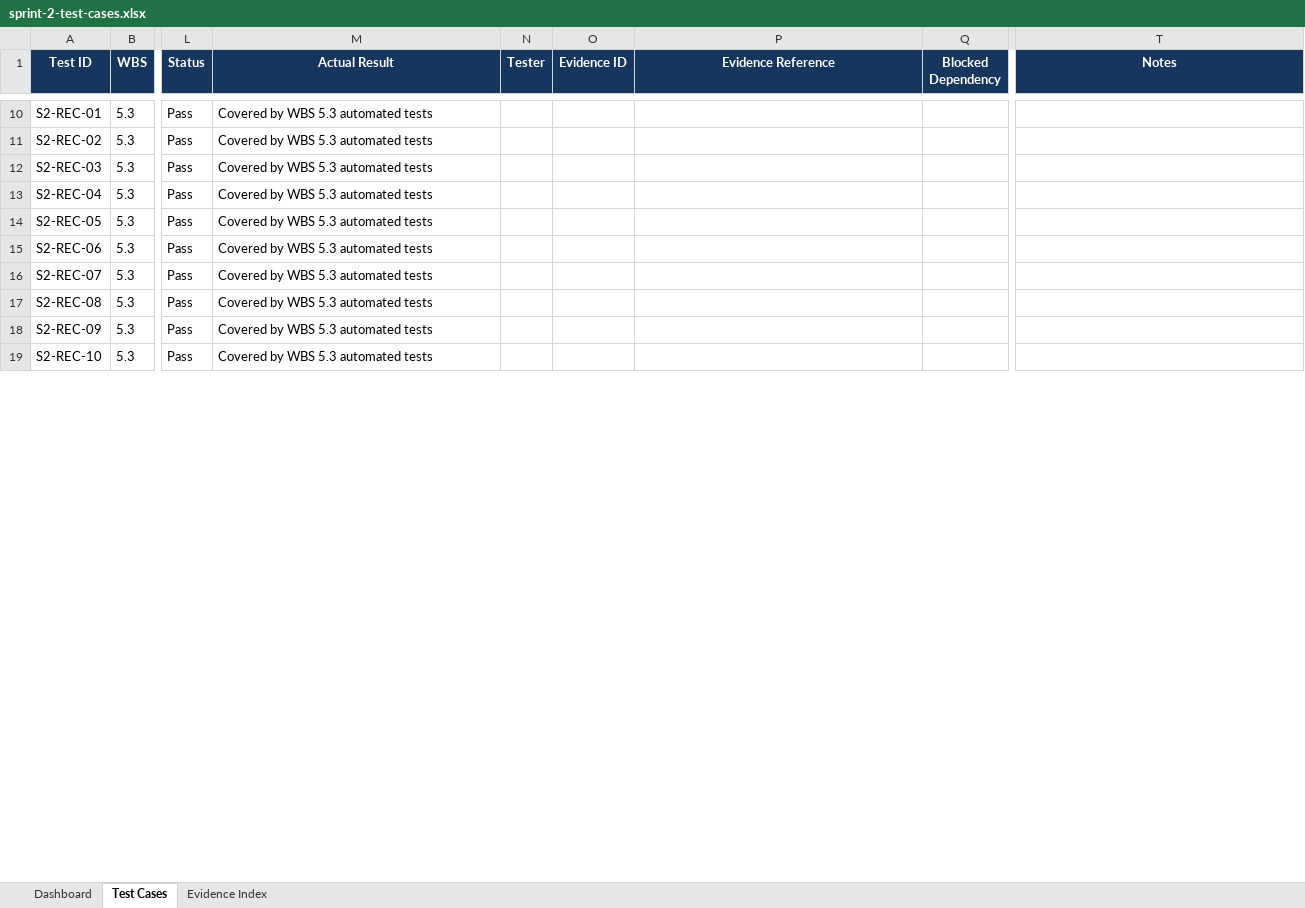
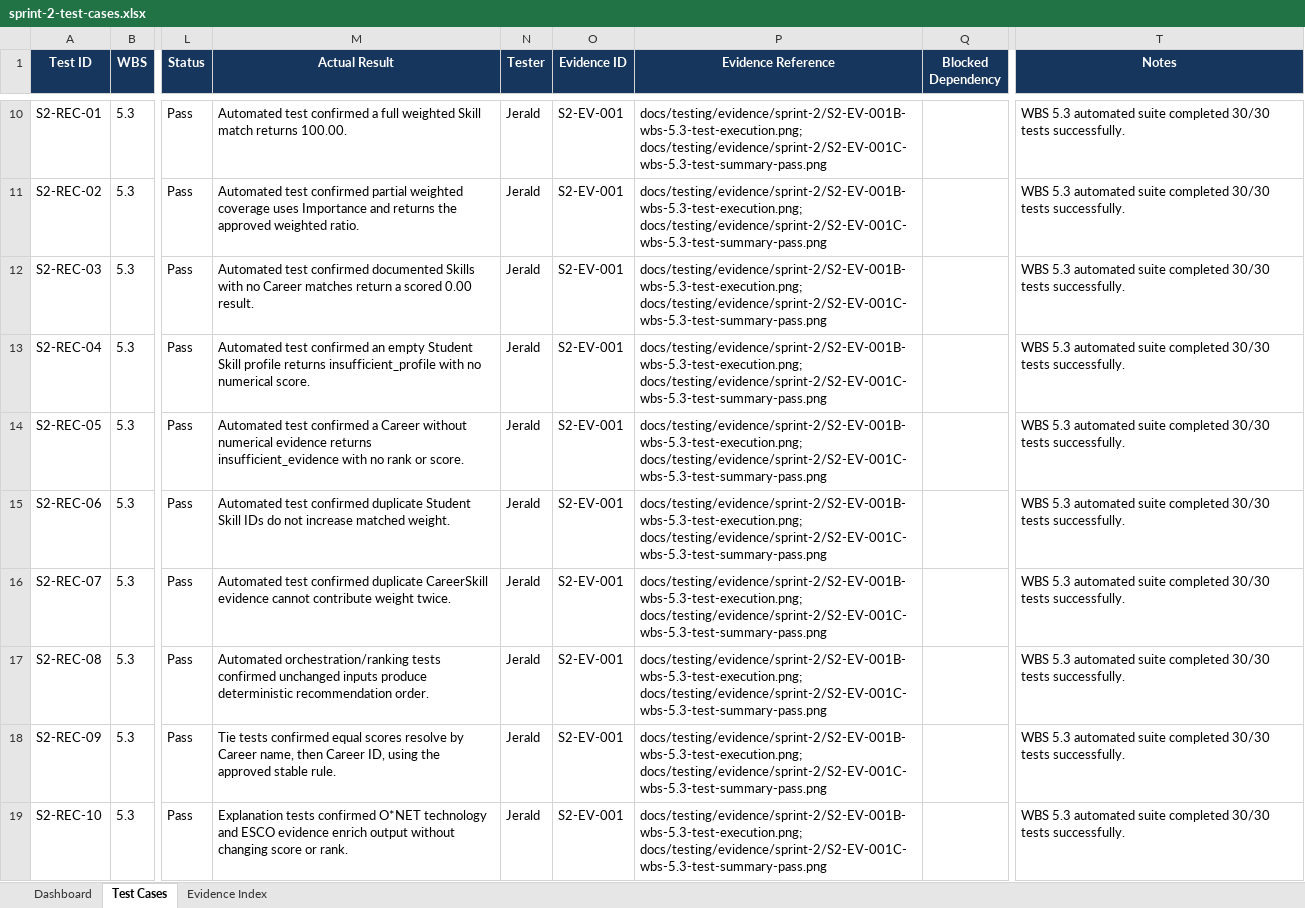
Before and after one commit to JeraldBucud/GradNavi, an Excel workbook: docs/testing/sprint-2-test-cases.xlsx, sheet Test Cases, drawn as a sheet; only a part is shown, gaps mark what is left out; values as stored, in another font and other column widths than the file's, no borders; conditional formats and table styles not drawn; the diff covers the shown part only; the diff names each change by its address in the sheet, - before the commit and + after, or states it on an @@ line.

Commit message:
test: update sprint 2 test tracker with execution evidence

```diff
--- a/docs/testing/sprint-2-test-cases.xlsx (sheet Test Cases)
+++ b/docs/testing/sprint-2-test-cases.xlsx (sheet Test Cases)
-M10 (Actual Result): Covered by WBS 5.3 automated tests
+M10 (Actual Result): Automated test confirmed a full weighted Skill match returns 100.00.
-N10:N19 (Tester): (empty)
+N10:N19 (Tester): Jerald
-O10:O19 (Evidence ID): (empty)
+O10:O19 (Evidence ID): S2-EV-001
-P10:P19 (Evidence Reference): (empty)
+P10:P19 (Evidence Reference): docs/testing/evidence/sprint-2/S2-EV-001B-wbs-5.3-test-execution.png; docs/testing/evidence/sprint-2/S2-EV-001C-wbs-5.3-test-summary-pass.png
-T10:T19 (Notes): (empty)
+T10:T19 (Notes): WBS 5.3 automated suite completed 30/30 tests successfully.
-M11 (Actual Result): Covered by WBS 5.3 automated tests
+M11 (Actual Result): Automated test confirmed partial weighted coverage uses Importance and returns the approved weighted ratio.
-M12 (Actual Result): Covered by WBS 5.3 automated tests
+M12 (Actual Result): Automated test confirmed documented Skills with no Career matches return a scored 0.00 result.
-M13 (Actual Result): Covered by WBS 5.3 automated tests
+M13 (Actual Result): Automated test confirmed an empty Student Skill profile returns insufficient_profile with no numerical score.
-M14 (Actual Result): Covered by WBS 5.3 automated tests
+M14 (Actual Result): Automated test confirmed a Career without numerical evidence returns insufficient_evidence with no rank or score.
-M15 (Actual Result): Covered by WBS 5.3 automated tests
+M15 (Actual Result): Automated test confirmed duplicate Student Skill IDs do not increase matched weight.
-M16 (Actual Result): Covered by WBS 5.3 automated tests
+M16 (Actual Result): Automated test confirmed duplicate CareerSkill evidence cannot contribute weight twice.
-M17 (Actual Result): Covered by WBS 5.3 automated tests
+M17 (Actual Result): Automated orchestration/ranking tests confirmed unchanged inputs produce deterministic recommendation order.
-M18 (Actual Result): Covered by WBS 5.3 automated tests
+M18 (Actual Result): Tie tests confirmed equal scores resolve by Career name, then Career ID, using the approved stable rule.
-M19 (Actual Result): Covered by WBS 5.3 automated tests
+M19 (Actual Result): Explanation tests confirmed O*NET technology and ESCO evidence enrich output without changing score or rank.
```
Also changed, not shown: 272 edited cells elsewhere in this sheet, sheet Dashboard.
